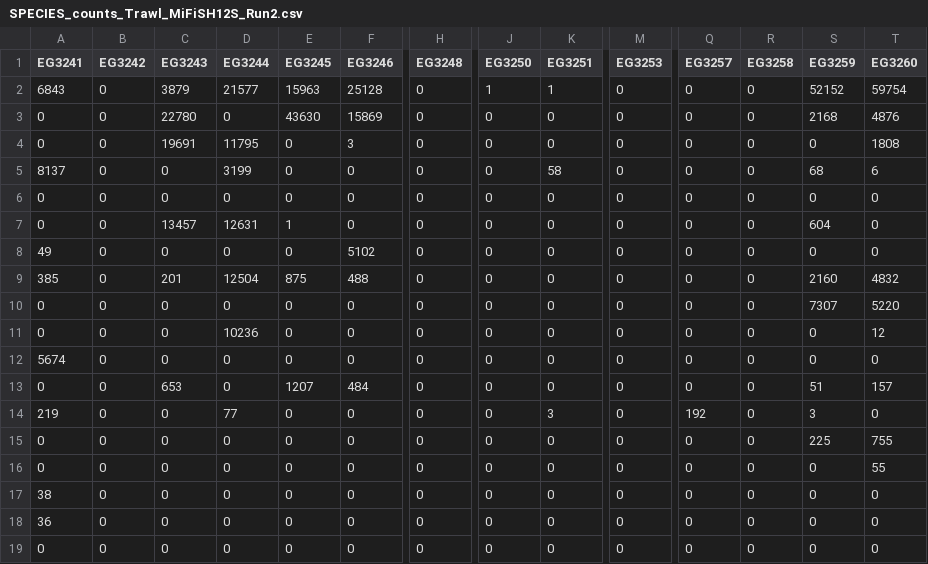
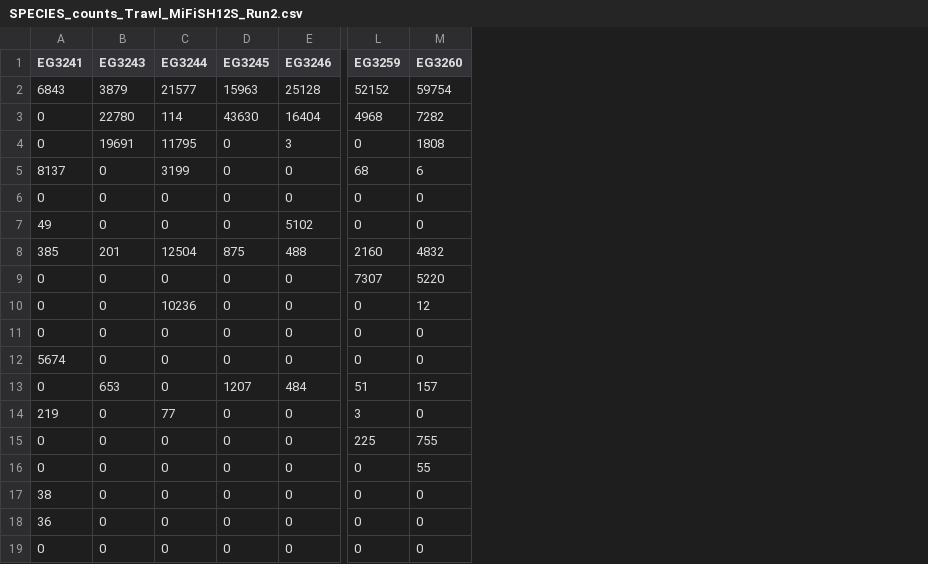
Before and after one commit to DeCoredge/Manuscript-Dissertaion-Figures-Graphs, a CSV file: inputs/SPECIES_counts_Trawl_MiFiSH12S_Run2.csv, drawn as a sheet; only a part is shown, gaps mark what is left out; removed rows and columns are numbered as before the commit, all else as after; rows hold the shown columns only; the diff names each change by its address in the sheet, - before the commit and + after, or states it on an @@ line.

```diff
--- a/inputs/SPECIES_counts_Trawl_MiFiSH12S_Run2.csv
+++ b/inputs/SPECIES_counts_Trawl_MiFiSH12S_Run2.csv
-column B (EG3242), rows 2-6: all 0; rows 8-19: all 0
-column H (EG3248), rows 2-6: all 0; rows 8-19: all 0
-column J (EG3250), rows 2-6: 1 | 0 | 0 | 0 | 0; rows 8-19: all 0
-column K (EG3251), rows 2-6: 1 | 0 | 0 | 58 | 0; rows 8-19: 0 | 0 | 0 | 0 | 0 | 0 | 3 | 0 | 0 | 0 | 0 | 0
-column M (EG3253), rows 2-6: all 0; rows 8-19: all 0
-column Q (EG3257), rows 2-6: all 0; rows 8-19: 0 | 0 | 0 | 0 | 0 | 0 | 192 | 0 | 0 | 0 | 0 | 0
-column R (EG3258), rows 2-6: all 0; rows 8-19: all 0
-C3 (EG3244): 0
+C3 (EG3244): 114
-E3 (EG3246): 15869
+E3 (EG3246): 16404
-L3 (EG3259): 2168
+L3 (EG3259): 4968
-M3 (EG3260): 4876
+M3 (EG3260): 7282
-row 7: 0 | 0 | 13457 | 12631 | 1 | 0 | 0 | 0 | 0 | 0 | 0 | 0 | 604 | 0
+row 11: 0 | 0 | 0 | 0 | 0 | 0 | 0
```
Also changed, not shown: inputs/Metabarcoding_Metadata.csv, inputs/SPECIES_counts_Trawl_CEPH18S_Run2.csv, 7 other files.
